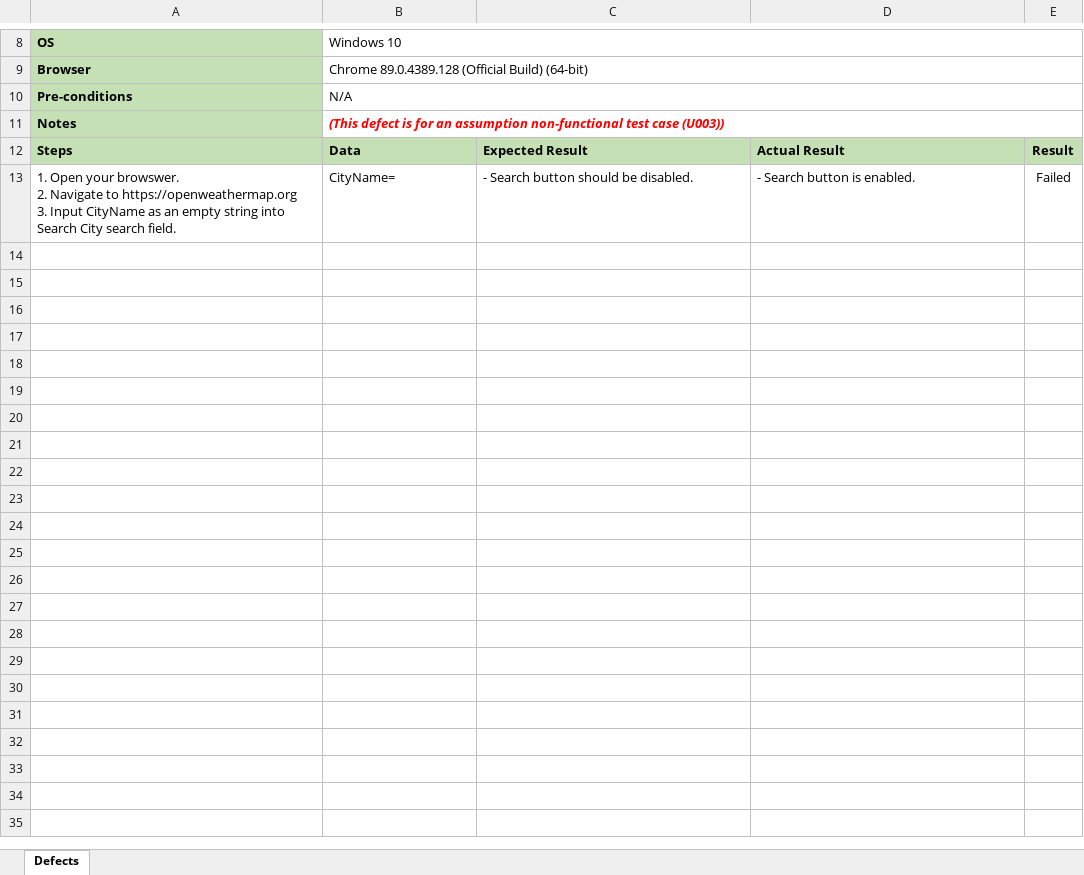
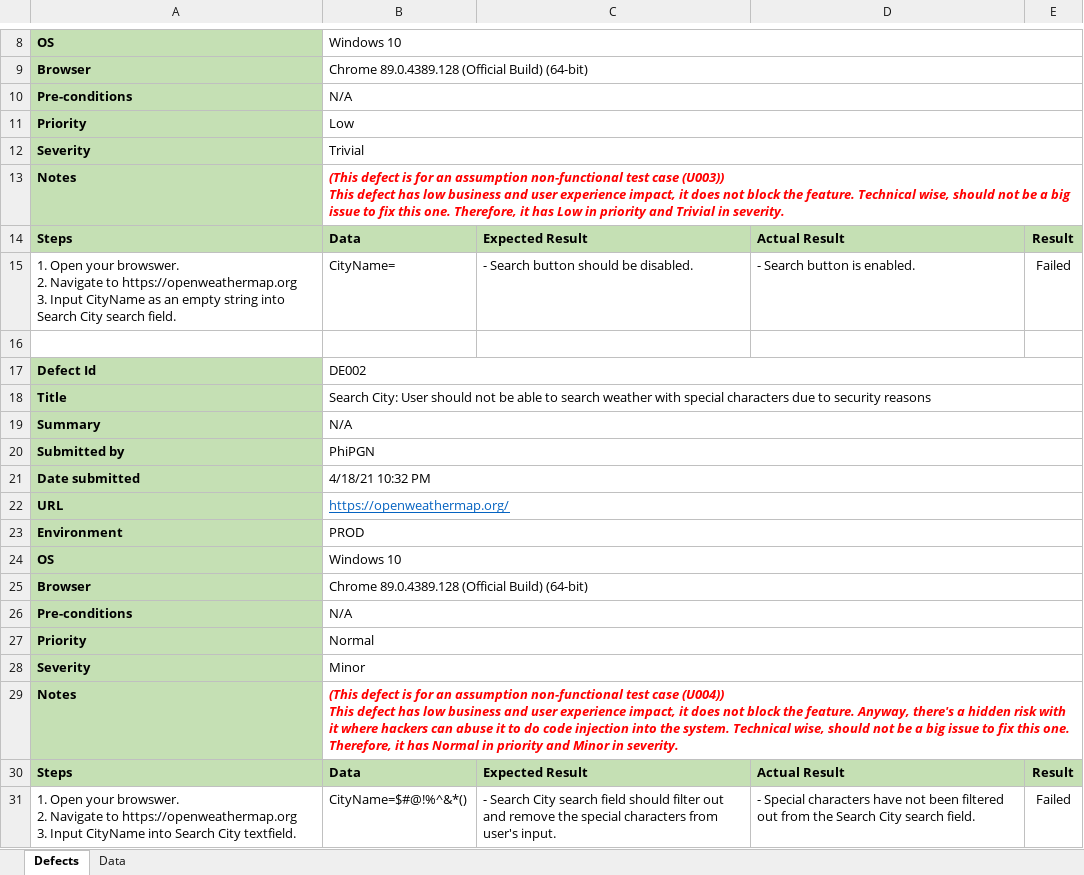
Before and after one commit to phipgn/sloppy_test, an Excel workbook: documents/DefectsReport.xlsx, sheet Defects, drawn as a sheet; only a part is shown, gaps mark what is left out; values as stored, in another font and other column widths than the file's, no borders; conditional formats not drawn; addresses are those after the commit; ↵ is a line break in a cell; the diff names each change by its address in the sheet, - before the commit and + after, or states it on an @@ line.

Commit message:
update

```diff
--- a/documents/DefectsReport.xlsx (sheet Defects)
+++ b/documents/DefectsReport.xlsx (sheet Defects)
+sheet tab: Data
+row 11: Priority | Low
+row 12: Severity | Trivial
-B13: …case (U003))
+B13: …case (U003)) ↵ This defect has low business and user experience impact, it does not block the feature. Technical wise, should not be a big issue to fix this one. Therefore, it has Low in priority and Trivial in severity.
+row 16: (empty)
+row 17: Defect Id | DE002
+row 18: Title | Search City: User should not be able to search weather with special characters due to security reasons
+row 19: Summary | N/A
+row 20: Submitted by | PhiPGN
+row 21: Date submitted | 4/18/21 10:32 PM
+row 22: URL | https://openweathermap.org/
+row 23: Environment | PROD
+row 24: OS | Windows 10
+row 25: Browser | Chrome 89.0.4389.128 (Official Build) (64-bit)
+row 26: Pre-conditions | N/A
+row 27: Priority | Normal
+row 28: Severity | Minor
+row 29: Notes | (This defect is for an assumption non-functional test case (U004)) ↵ This defect has low business and user experience impact, it does not block the feature. Anyway, there's a hidden risk with it where hackers can abuse it to do code injection into the system. Technical wise, should not be a big issue to fix this one. Therefore, it has Normal in priority and Minor in severity.
+row 30: Steps | Data | Expected Result | Actual Result | Result
+row 31: 1. Open your browswer. ↵ 2. Navigate to https://openweathermap.org ↵ 3. Input CityName into Search City textfield. | CityName=$#@!%^&*() | - Search City search field should filter out and remove the special characters from user's input. | - Special characters have not been filtered out from the Search City search field. | Failed
```
